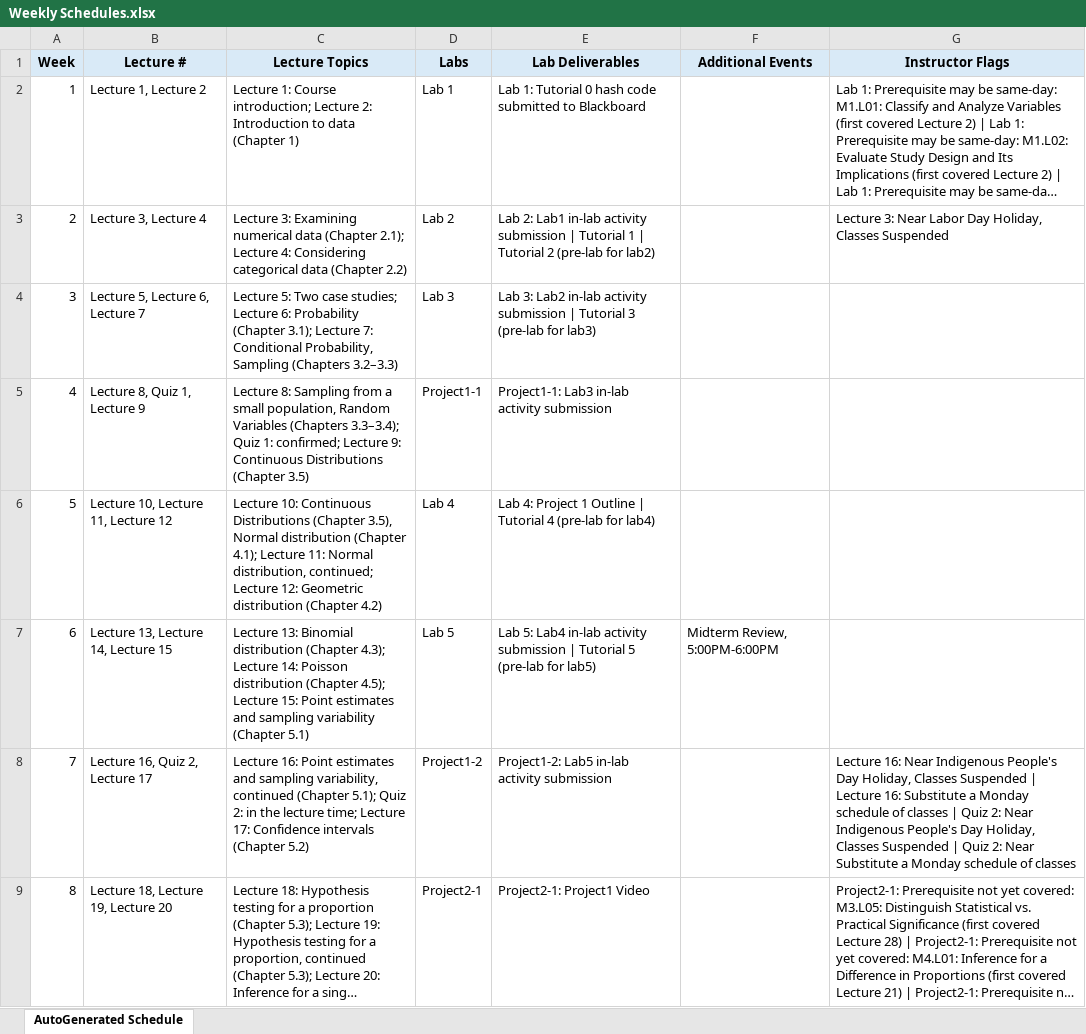
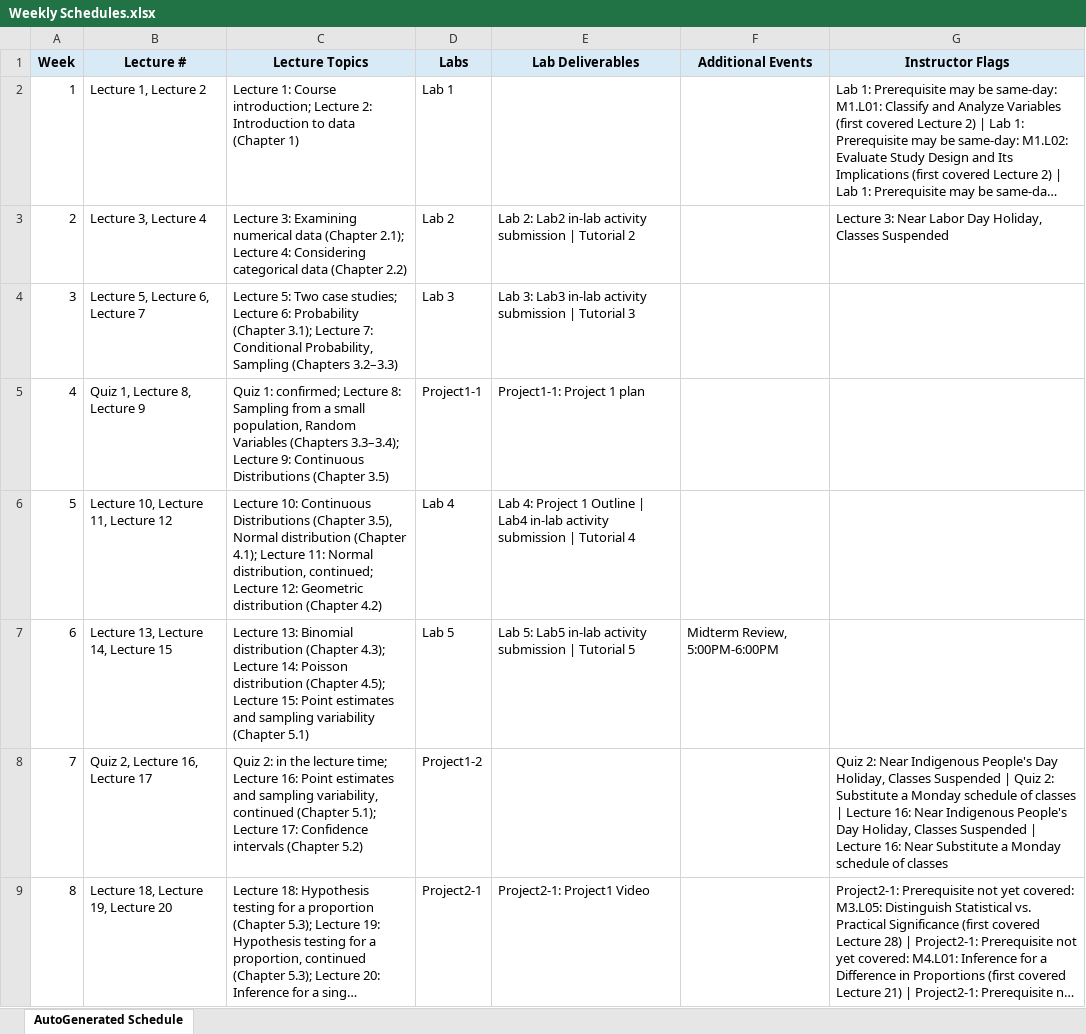
Before and after one commit to BU-Intro-Stats/MA213-basic-prob-stats, an Excel workbook: materials/generated_outputs/Weekly Schedules.xlsx, sheet AutoGenerated Schedule, drawn as a sheet; only a part is shown; long unchanged cells end in …; values as stored, in another font and other column widths than the file's, no borders; the diff covers the shown part only; the diff names each change by its address in the sheet, - before the commit and + after, or states it on an @@ line.

Commit message:
fix: align course schedules, lab deadlines, and syllabus generation
Update the course schedule generator and instructor inputs to accurately
represent the Fall 2026 course calendar and deliverable deadlines.

Schedule handling:
- Apply substitute Monday schedules to recurring calendar events.
- Move Monday lectures, discussions, office hours, and other recurring
  items to the listed substitute date.
- Suppress regular Tuesday events on a Monday-substitution date.
- Preserve suspended-day and substitute-date handling without hard-coding
  specific calendar dates.

Lab deliverables:
- Add support for optional weekday tags in lab_summary.md, such as
  [Thursday] Tutorial 2 and [Friday] Lab2 in-lab activity submission.
- Generate separate calendar events for deliverables due on different days.
- Retain Lab_schedules.md as the default weekday for untagged deliverables.
- Remove Lab 1 deliverables.
- Schedule tutorials on Thursdays and in-lab activity submissions on Fridays.
- Update lab and project deliverable descriptions and remove obsolete
  post-lab and tutorial entries.

Syllabus generation:
- Include all lab and project deliverables in the weekly plan table.
- Remove internal weekday tags and Lab N: prefixes from the displayed
  deliverable text.
- Remove quiz entries from the Lecture Topics column while retaining them
  in the dedicated Quiz column.
- Narrow the Lecture Topics column and widen the Lab Deliverable column.
- Update the lab-course description and current instructor office hours.

Course schedule inputs:
- Shift homework assignments to the revised Monday-based schedule.
- Update quiz placement to follow Lectures 7, 15, 23, and 31.
- Update lecture and lab instructor office hours.

Regenerate the Markdown schedule pages, ICS calendar, Excel schedule,
syllabus TeX output, and synchronized documentation.

```diff
--- a/materials/generated_outputs/Weekly Schedules.xlsx (sheet AutoGenerated Schedule)
+++ b/materials/generated_outputs/Weekly Schedules.xlsx (sheet AutoGenerated Schedule)
-E2 (Lab Deliverables): Lab 1: Tutorial 0 hash code submitted to Blackboard
+E2 (Lab Deliverables): (empty)
-E3 (Lab Deliverables): Lab 2: Lab1 in-lab activity submission | Tutorial 1 | Tutorial 2 (pre-lab for lab2)
+E3 (Lab Deliverables): Lab 2: Lab2 in-lab activity submission | Tutorial 2
-E4 (Lab Deliverables): Lab 3: Lab2 in-lab activity submission | Tutorial 3 (pre-lab for lab3)
+E4 (Lab Deliverables): Lab 3: Lab3 in-lab activity submission | Tutorial 3
-B5 (Lecture #): Lecture 8, Quiz 1, Lecture 9
+B5 (Lecture #): Quiz 1, Lecture 8, Lecture 9
-C5 (Lecture Topics): Lecture 8: Sampling from a small population, Random Variables (Chapters 3.3–3.4); Quiz 1: confirmed; Lecture 9:…
+C5 (Lecture Topics): Quiz 1: confirmed; Lecture 8: Sampling from a small population, Random Variables (Chapters 3.3–3.4); Lecture 9:…
-E5 (Lab Deliverables): Project1-1: Lab3 in-lab activity submission
+E5 (Lab Deliverables): Project1-1: Project 1 plan
-E6 (Lab Deliverables): …Outline | Tutorial 4 (pre-lab for lab4)
+E6 (Lab Deliverables): …Outline | Lab4 in-lab activity submission | Tutorial 4
-E7 (Lab Deliverables): Lab 5: Lab4 in-lab activity submission | Tutorial 5 (pre-lab for lab5)
+E7 (Lab Deliverables): Lab 5: Lab5 in-lab activity submission | Tutorial 5
-B8 (Lecture #): Lecture 16, Quiz 2, Lecture 17
+B8 (Lecture #): Quiz 2, Lecture 16, Lecture 17
-C8 (Lecture Topics): Lecture 16: Point estimates and sampling variability, continued (Chapter 5.1); Quiz 2: in the lecture time; Lecture 17:…
+C8 (Lecture Topics): Quiz 2: in the lecture time; Lecture 16: Point estimates and sampling variability, continued (Chapter 5.1); Lecture 17:…
-E8 (Lab Deliverables): Project1-2: Lab5 in-lab activity submission
+E8 (Lab Deliverables): (empty)
-G8 (Instructor Flags): Lecture 16: Near Indigenous People's Day Holiday, Classes Suspended | Lecture 16: Substitute a Monday schedule of classes | Quiz 2: Near Indigenous People's Day Holiday, Classes Suspended | Quiz 2: Near Substitute…
+G8 (Instructor Flags): Quiz 2: Near Indigenous People's Day Holiday, Classes Suspended | Quiz 2: Substitute a Monday schedule of classes | Lecture 16: Near Indigenous People's Day Holiday, Classes Suspended | Lecture 16: Near Substitute…
```
Also changed, not shown: 11 edited cells elsewhere in this sheet, 16 other files.
